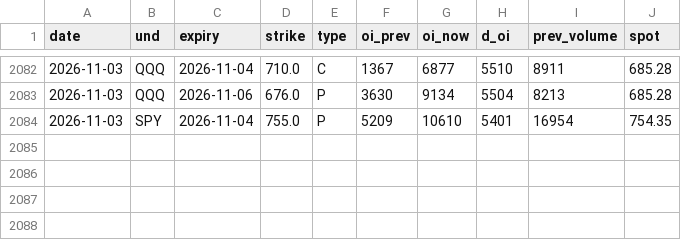
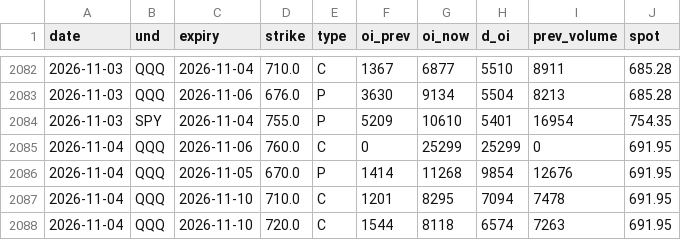
Before and after one commit to Krysson/CapitalMarketsMacro, a CSV file: history/oi_footprints.csv, drawn as a sheet; only a part is shown, gaps mark what is left out; the diff names each change by its address in the sheet, - before the commit and + after, or states it on an @@ line.

```diff
--- a/history/oi_footprints.csv
+++ b/history/oi_footprints.csv
+row 2085: 2026-11-04 | QQQ | 2026-11-06 | 760.0 | C | 0 | 25299 | 25299 | 0 | 691.95
+row 2086: 2026-11-04 | QQQ | 2026-11-05 | 670.0 | P | 1414 | 11268 | 9854 | 12676 | 691.95
+row 2087: 2026-11-04 | QQQ | 2026-11-10 | 710.0 | C | 1201 | 8295 | 7094 | 7478 | 691.95
+row 2088: 2026-11-04 | QQQ | 2026-11-10 | 720.0 | C | 1544 | 8118 | 6574 | 7263 | 691.95
```
Also changed, not shown: history/breadth.csv, history/flows.csv, 2 other files.
